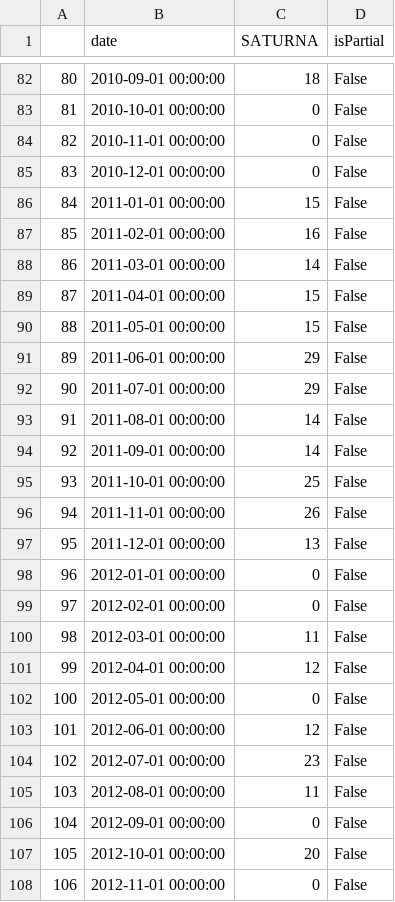
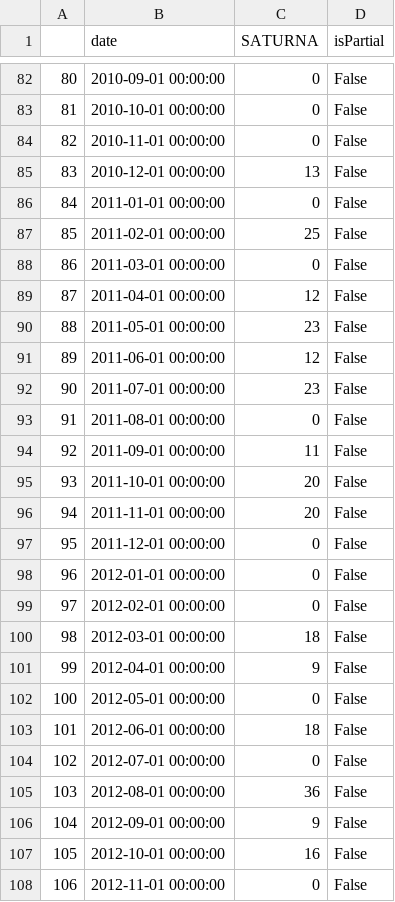
Before and after one commit to meomkarchavan/sentiment_analysis_on_social_platform, a CSV file: Data/SATURNA_crypto_token/analyzed/trends.csv, drawn as a sheet; only a part is shown, gaps mark what is left out; the diff covers the shown part only.

```diff
--- a/Data/SATURNA_crypto_token/analyzed/trends.csv
+++ b/Data/SATURNA_crypto_token/analyzed/trends.csv
@@ -82,27 +82,27 @@
-80,2010-09-01 00:00:00,18,False
+80,2010-09-01 00:00:00,0,False
 81,2010-10-01 00:00:00,0,False
 82,2010-11-01 00:00:00,0,False
-83,2010-12-01 00:00:00,0,False
-84,2011-01-01 00:00:00,15,False
-85,2011-02-01 00:00:00,16,False
-86,2011-03-01 00:00:00,14,False
-87,2011-04-01 00:00:00,15,False
-88,2011-05-01 00:00:00,15,False
-89,2011-06-01 00:00:00,29,False
-90,2011-07-01 00:00:00,29,False
-91,2011-08-01 00:00:00,14,False
-92,2011-09-01 00:00:00,14,False
-93,2011-10-01 00:00:00,25,False
-94,2011-11-01 00:00:00,26,False
-95,2011-12-01 00:00:00,13,False
+83,2010-12-01 00:00:00,13,False
+84,2011-01-01 00:00:00,0,False
+85,2011-02-01 00:00:00,25,False
+86,2011-03-01 00:00:00,0,False
+87,2011-04-01 00:00:00,12,False
+88,2011-05-01 00:00:00,23,False
+89,2011-06-01 00:00:00,12,False
+90,2011-07-01 00:00:00,23,False
+91,2011-08-01 00:00:00,0,False
+92,2011-09-01 00:00:00,11,False
+93,2011-10-01 00:00:00,20,False
+94,2011-11-01 00:00:00,20,False
+95,2011-12-01 00:00:00,0,False
 96,2012-01-01 00:00:00,0,False
 97,2012-02-01 00:00:00,0,False
-98,2012-03-01 00:00:00,11,False
-99,2012-04-01 00:00:00,12,False
+98,2012-03-01 00:00:00,18,False
+99,2012-04-01 00:00:00,9,False
 100,2012-05-01 00:00:00,0,False
-101,2012-06-01 00:00:00,12,False
-102,2012-07-01 00:00:00,23,False
-103,2012-08-01 00:00:00,11,False
-104,2012-09-01 00:00:00,0,False
-105,2012-10-01 00:00:00,20,False
+101,2012-06-01 00:00:00,18,False
+102,2012-07-01 00:00:00,0,False
+103,2012-08-01 00:00:00,36,False
+104,2012-09-01 00:00:00,9,False
+105,2012-10-01 00:00:00,16,False
 106,2012-11-01 00:00:00,0,False
```
Also changed, not shown: 111 edited cells elsewhere in this file, Data/SATURNA_crypto_token/analyzed/twitter.csv, Data/dogecoin/analyzed/trends.csv, 37 other files.
